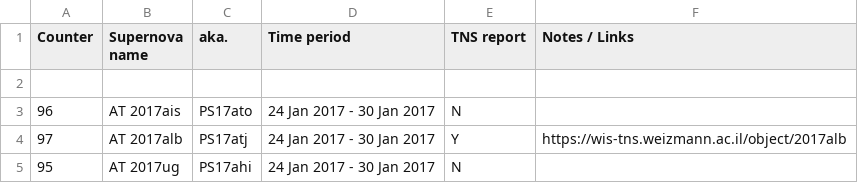
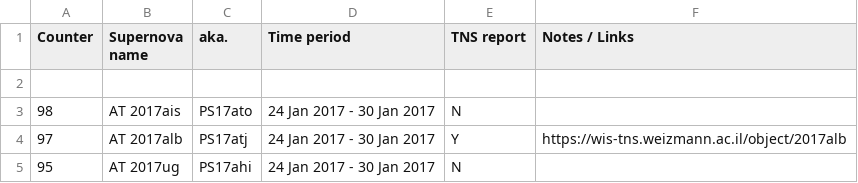
Before and after one commit to mbiesiad/supernovas-biesiada, a CSV file: table/discoveries-mb.csv, drawn as a sheet; only a part is shown.

Commit message:
Update discoveries-mb.csv
Quick fix

```diff
--- a/table/discoveries-mb.csv
+++ b/table/discoveries-mb.csv
@@ -2,3 +2,3 @@ Counter, Supernova name, aka., Time period, TNS report, Notes / Links
 
-96,AT 2017ais,PS17ato,24 Jan 2017 - 30 Jan 2017,N,
+98,AT 2017ais,PS17ato,24 Jan 2017 - 30 Jan 2017,N,
 97,AT 2017alb,PS17atj,24 Jan 2017 - 30 Jan 2017,Y,https://wis-tns.weizmann.ac.il/object/2017alb
```
